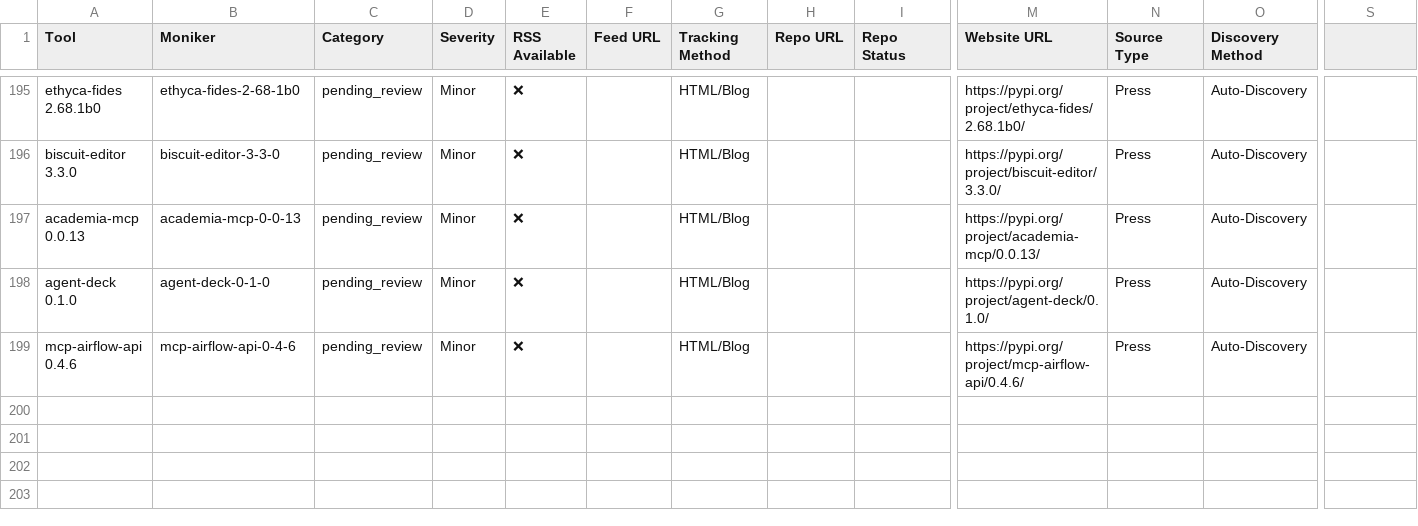
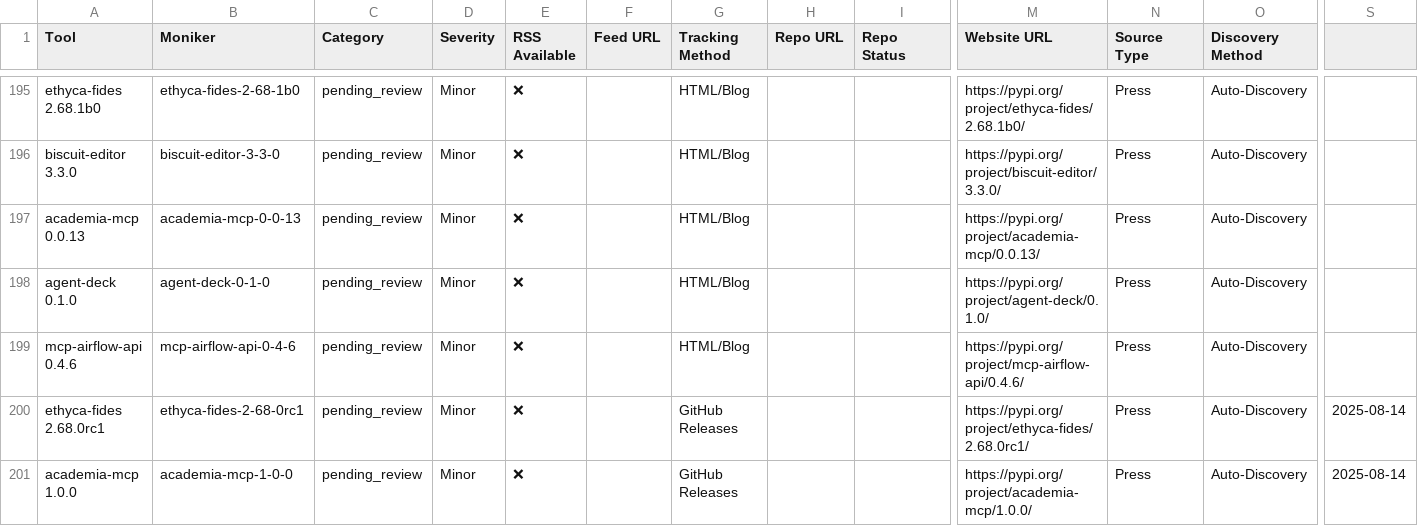
Before and after one commit to uberpu-ntiva/prindle-sprick-ai, a CSV file: data/tools.csv, drawn as a sheet; only a part is shown, gaps mark what is left out; rows hold the shown columns only; the diff names each change by its address in the sheet, - before the commit and + after, or states it on an @@ line.

```diff
--- a/data/tools.csv
+++ b/data/tools.csv
+row 200: ethyca-fides 2.68.0rc1 | ethyca-fides-2-68-0rc1 | pending_review | Minor | ❌ |  | GitHub Releases |  |  | https://pypi.org/project/ethyca-fides/2.68.0rc1/ | Press | Auto-Discovery | 2025-08-14
+row 201: academia-mcp 1.0.0 | academia-mcp-1-0-0 | pending_review | Minor | ❌ |  | GitHub Releases |  |  | https://pypi.org/project/academia-mcp/1.0.0/ | Press | Auto-Discovery | 2025-08-14
```
Also changed, not shown: 5 other files.
